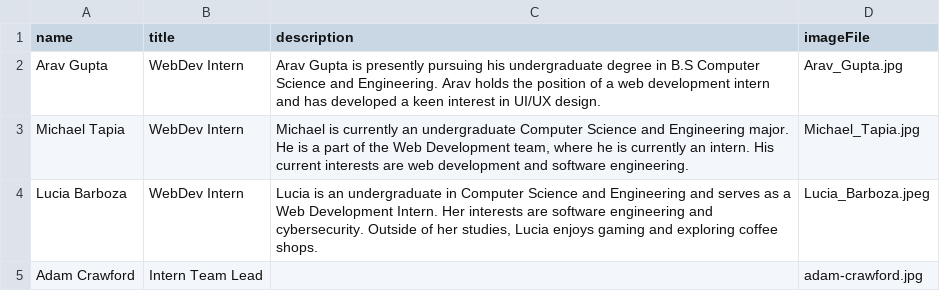
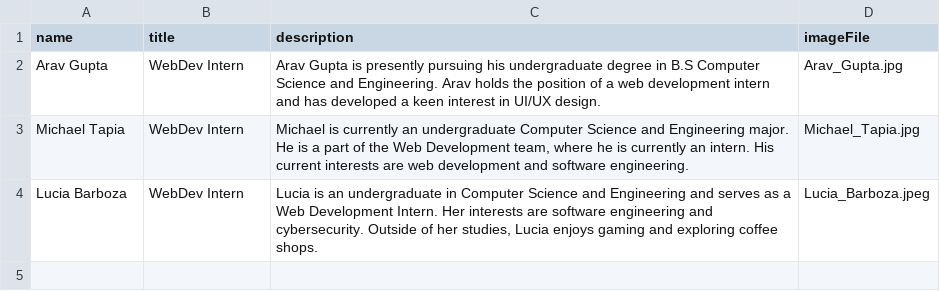
Before and after one commit to citris-ucmerced/Vista, a CSV file: src/assets/sheets/students.csv, drawn as a sheet; the diff names each change by its address in the sheet, - before the commit and + after, or states it on an @@ line.

Commit message:
Revert "Feat(students.csv)Added Adam onto intern section"
This reverts commit c1b6bd2a446a4f21fd13242930d20e176ad3ec85.

```diff
--- a/src/assets/sheets/students.csv
+++ b/src/assets/sheets/students.csv
-row 5: Adam Crawford | Intern Team Lead |  | adam-crawford.jpg
```
